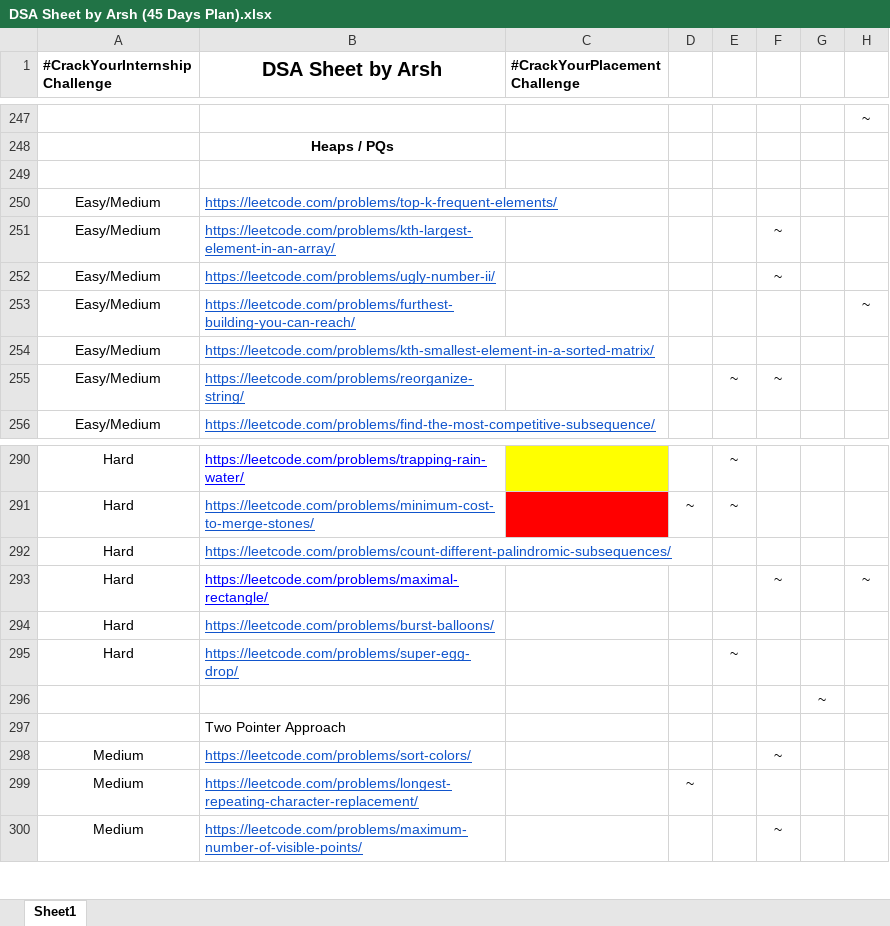
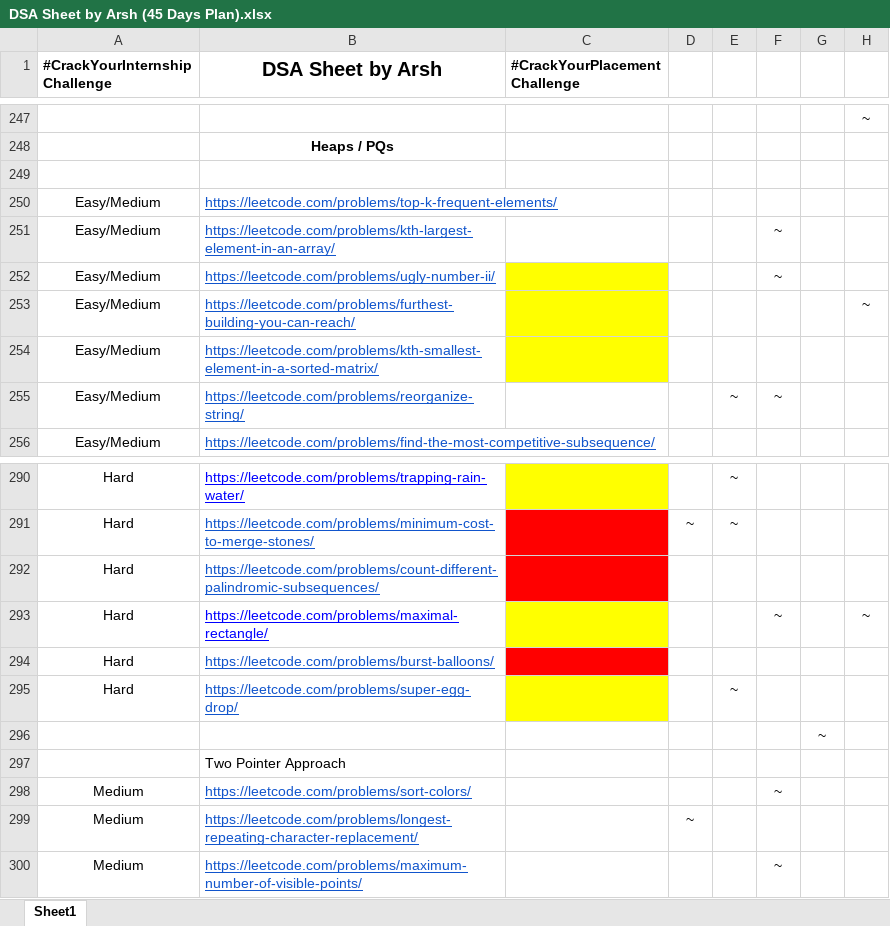
Before and after one commit to shagil77/DSA_Sheet_Solution, an Excel workbook: DSA Sheet by Arsh (45 Days Plan).xlsx, sheet Sheet1, drawn as a sheet; only a part is shown, gaps mark what is left out; values as stored, in another font and other column widths than the file's, no borders; the diff names each change by its address in the sheet, - before the commit and + after, or states it on an @@ line.

```diff
--- a/DSA Sheet by Arsh (45 Days Plan).xlsx (sheet Sheet1)
+++ b/DSA Sheet by Arsh (45 Days Plan).xlsx (sheet Sheet1)
-C252:C254 fill: none
+C252:C254 fill: #FFFF00
-C292 fill: none
+C292 fill: #FF0000
-C293 fill: none
+C293 fill: #FFFF00
-C294 fill: none
+C294 fill: #FF0000
-C295 fill: none
+C295 fill: #FFFF00
```
Also changed, not shown: Problem Count.xlsx, 8 other files.
